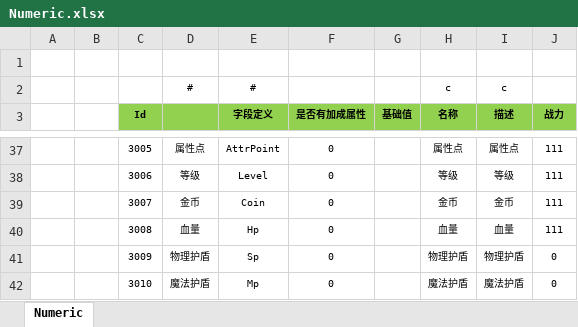
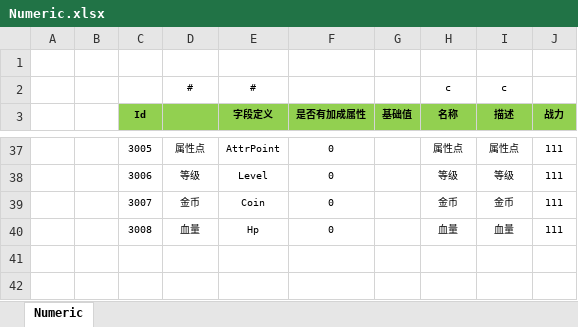
Before and after one commit to liaoshen2007/ET-SCNUET8, an Excel workbook: Excel/Numeric.xlsx, sheet Numeric, drawn as a sheet; only a part is shown, gaps mark what is left out; values as stored, in another font and other column widths than the file's, no borders; the diff names each change by its address in the sheet, - before the commit and + after, or states it on an @@ line.

```diff
--- a/Excel/Numeric.xlsx (sheet Numeric)
+++ b/Excel/Numeric.xlsx (sheet Numeric)
-row 41:  |  | 3009 | 物理护盾 | Sp | 0 |  | 物理护盾 | 物理护盾 | 0
-row 42:  |  | 3010 | 魔法护盾 | Mp | 0 |  | 魔法护盾 | 魔法护盾 | 0
```
Also changed, not shown: Excel/UnitConfig.xlsx, 32 other files.
